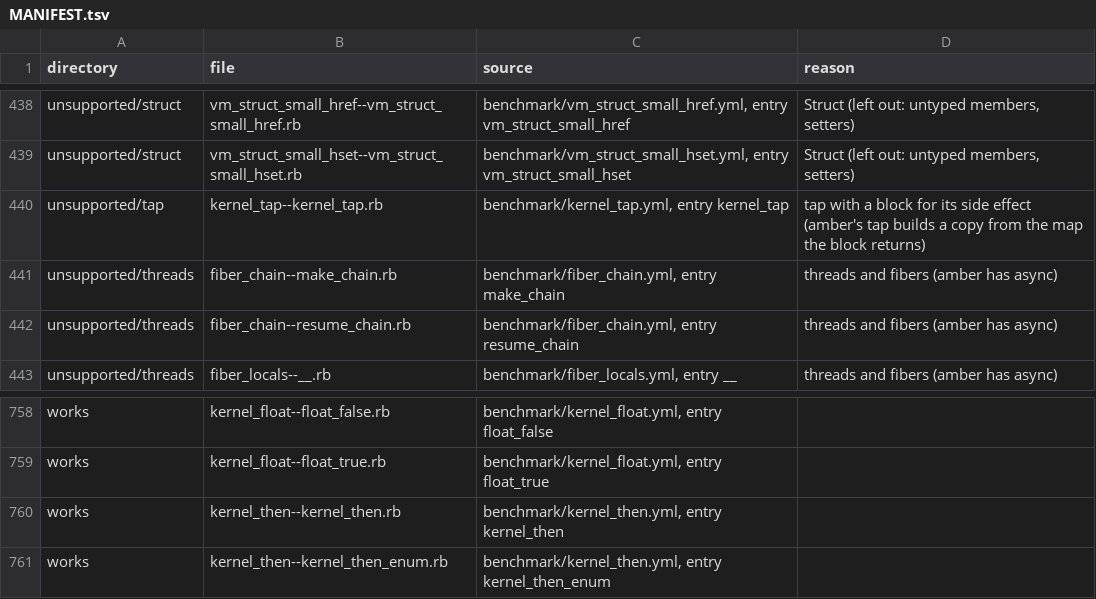
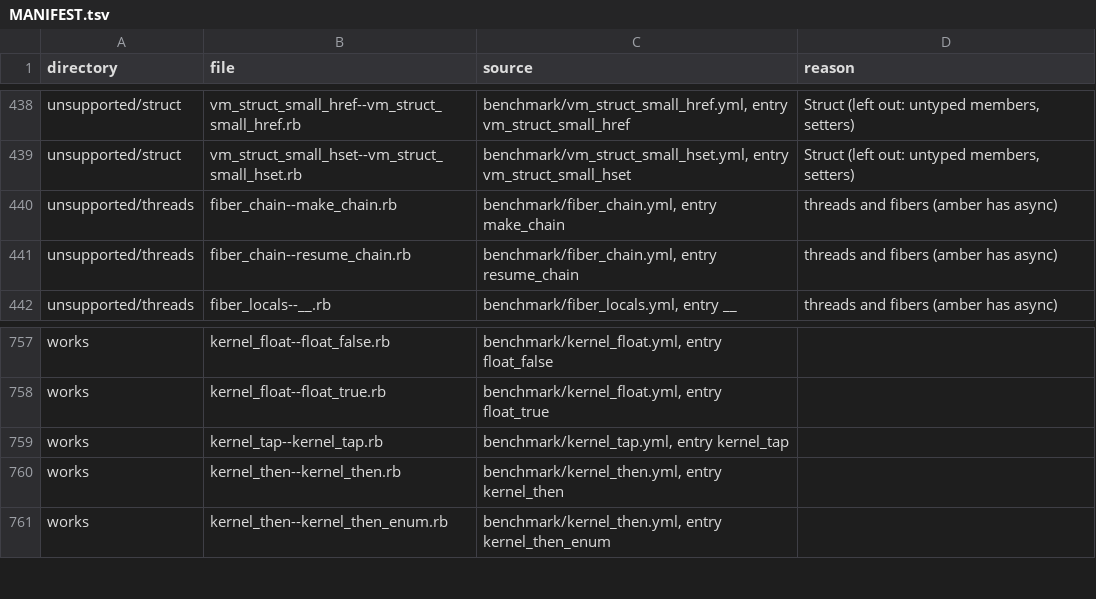
Before and after one commit to cameo-lang/cameo, a TSV file: benchmarks/ruby/MANIFEST.tsv, drawn as a sheet; only a part is shown, gaps mark what is left out; removed rows and columns are numbered as before the commit, all else as after; the diff names each change by its address in the sheet, - before the commit and + after, or states it on an @@ line.

```diff
--- a/benchmarks/ruby/MANIFEST.tsv
+++ b/benchmarks/ruby/MANIFEST.tsv
-row 440: unsupported/tap | kernel_tap--kernel_tap.rb | benchmark/kernel_tap.yml, entry kernel_tap | tap with a block for its side effect (amber's tap builds a copy from the map the block returns)
+row 759: works | kernel_tap--kernel_tap.rb | benchmark/kernel_tap.yml, entry kernel_tap
```
Also changed, not shown: 13 other files.
